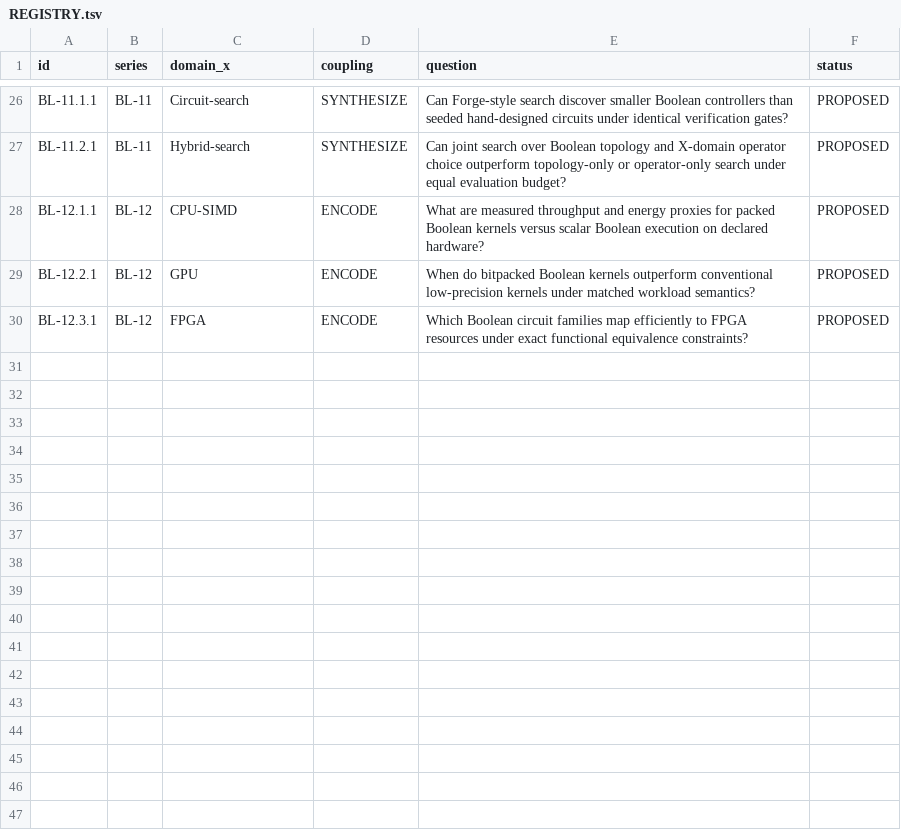
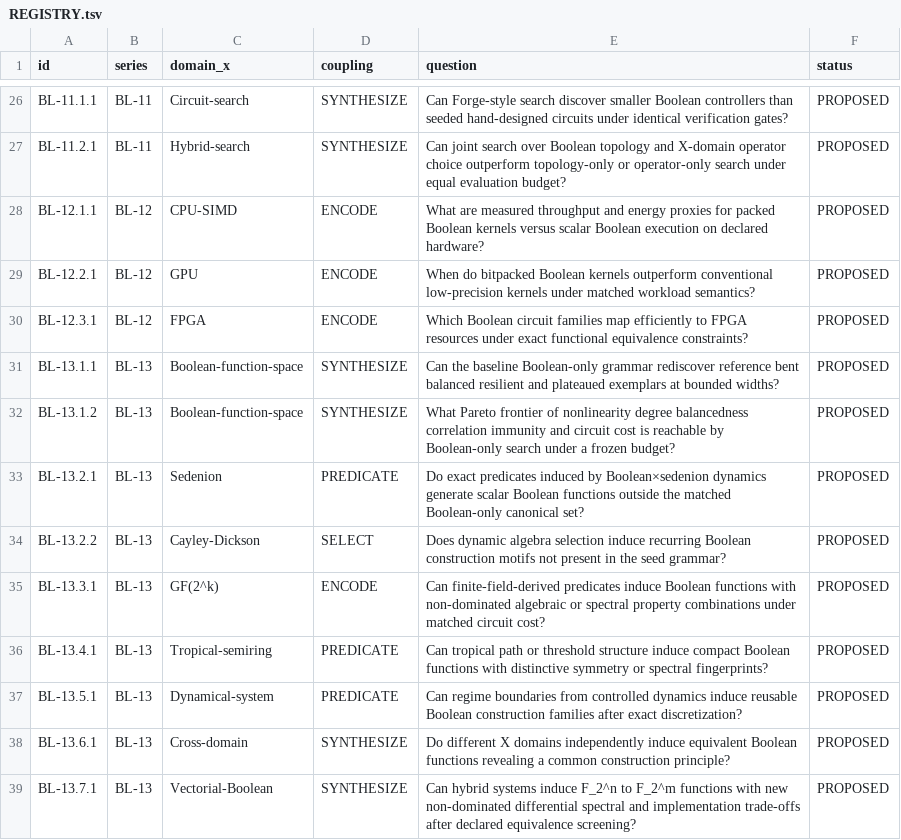
Before and after one commit to Memorithm/BooleanLab, a TSV file: experiments/REGISTRY.tsv, drawn as a sheet; only a part is shown, gaps mark what is left out.

Commit message:
research: add Boolean function discovery experiments

```diff
--- a/experiments/REGISTRY.tsv
+++ b/experiments/REGISTRY.tsv
@@ -30 +30,10 @@ BL-12.2.1	BL-12	GPU	ENCODE	When do bitpacked Boolean kernels outperform conventi
 BL-12.3.1	BL-12	FPGA	ENCODE	Which Boolean circuit families map efficiently to FPGA resources under exact functional equivalence constraints?	PROPOSED
+BL-13.1.1	BL-13	Boolean-function-space	SYNTHESIZE	Can the baseline Boolean-only grammar rediscover reference bent balanced resilient and plateaued exemplars at bounded widths?	PROPOSED
+BL-13.1.2	BL-13	Boolean-function-space	SYNTHESIZE	What Pareto frontier of nonlinearity degree balancedness correlation immunity and circuit cost is reachable by Boolean-only search under a frozen budget?	PROPOSED
+BL-13.2.1	BL-13	Sedenion	PREDICATE	Do exact predicates induced by Boolean×sedenion dynamics generate scalar Boolean functions outside the matched Boolean-only canonical set?	PROPOSED
+BL-13.2.2	BL-13	Cayley-Dickson	SELECT	Does dynamic algebra selection induce recurring Boolean construction motifs not present in the seed grammar?	PROPOSED
+BL-13.3.1	BL-13	GF(2^k)	ENCODE	Can finite-field-derived predicates induce Boolean functions with non-dominated algebraic or spectral property combinations under matched circuit cost?	PROPOSED
+BL-13.4.1	BL-13	Tropical-semiring	PREDICATE	Can tropical path or threshold structure induce compact Boolean functions with distinctive symmetry or spectral fingerprints?	PROPOSED
+BL-13.5.1	BL-13	Dynamical-system	PREDICATE	Can regime boundaries from controlled dynamics induce reusable Boolean construction families after exact discretization?	PROPOSED
+BL-13.6.1	BL-13	Cross-domain	SYNTHESIZE	Do different X domains independently induce equivalent Boolean functions revealing a common construction principle?	PROPOSED
+BL-13.7.1	BL-13	Vectorial-Boolean	SYNTHESIZE	Can hybrid systems induce F_2^n to F_2^m functions with new non-dominated differential spectral and implementation trade-offs after declared equivalence screening?	PROPOSED
```
